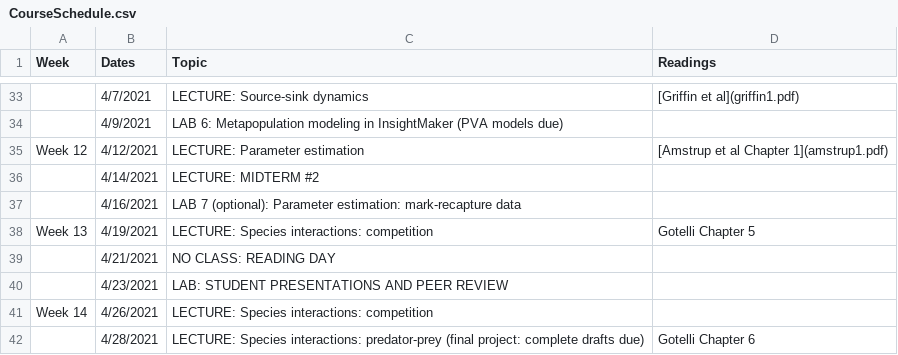
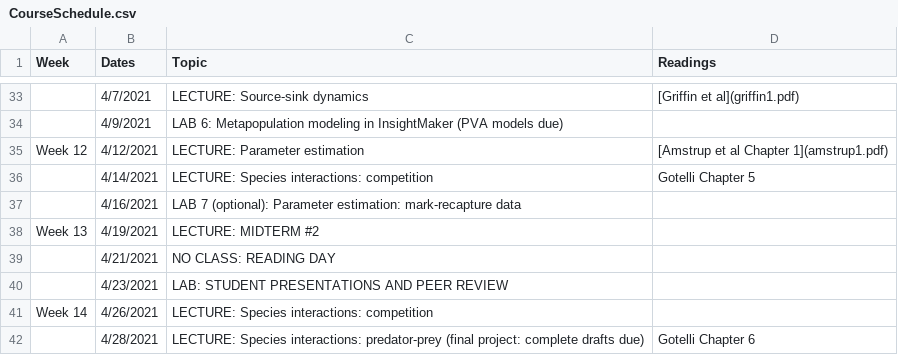
Before and after one commit to kevintshoemaker/NRES-470, a CSV file: CourseSchedule.csv, drawn as a sheet; only a part is shown, gaps mark what is left out; the diff names each change by its address in the sheet, - before the commit and + after, or states it on an @@ line.

```diff
--- a/CourseSchedule.csv
+++ b/CourseSchedule.csv
-C36 (Topic): LECTURE: MIDTERM #2
+C36 (Topic): LECTURE: Species interactions: competition
-D36 (Readings): (empty)
+D36 (Readings): Gotelli Chapter 5
-C38 (Topic): LECTURE: Species interactions: competition
+C38 (Topic): LECTURE: MIDTERM #2
-D38 (Readings): Gotelli Chapter 5
+D38 (Readings): (empty)
```
Also changed, not shown: 3 other files.
